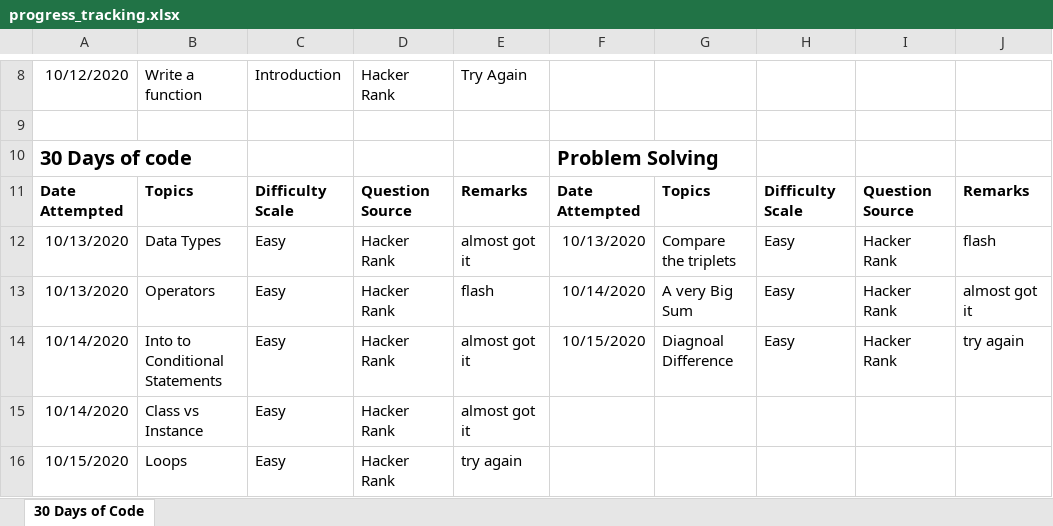
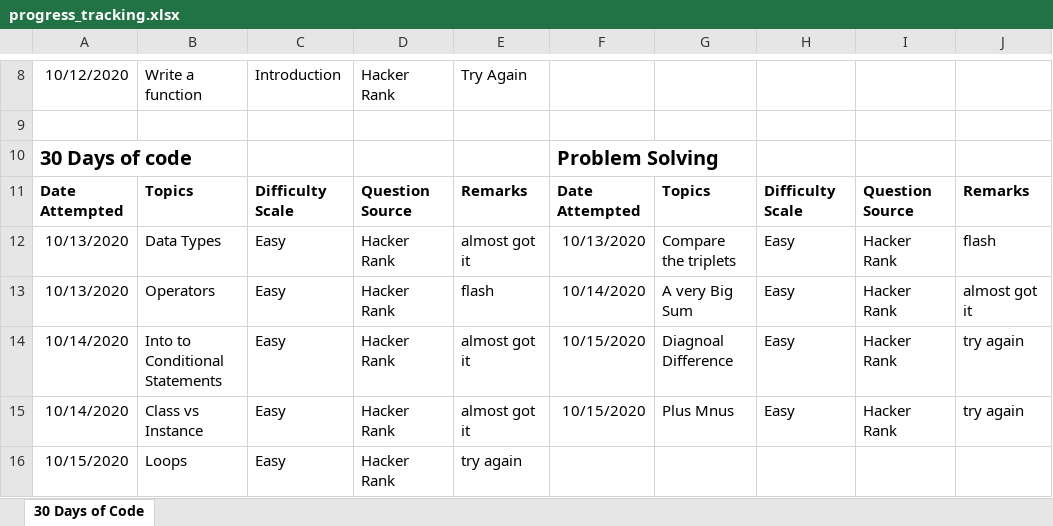
Before and after one commit to jimmymalhan/code_master_platform, an Excel workbook: progress_tracking.xlsx, sheet 30 Days of Code, drawn as a sheet; only a part is shown, gaps mark what is left out; values as stored, in another font and other column widths than the file's, no borders; the diff names each change by its address in the sheet, - before the commit and + after, or states it on an @@ line.

```diff
--- a/progress_tracking.xlsx (sheet 30 Days of Code)
+++ b/progress_tracking.xlsx (sheet 30 Days of Code)
-F15: (empty)
+F15: 10/15/2020
-G15: (empty)
+G15: Plus Mnus
-H15: (empty)
+H15: Easy
-I15: (empty)
+I15: Hacker Rank
-J15: (empty)
+J15: try again
```
Also changed, not shown: 1 other file.
